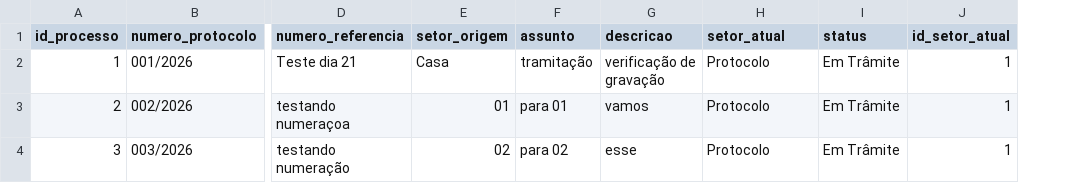
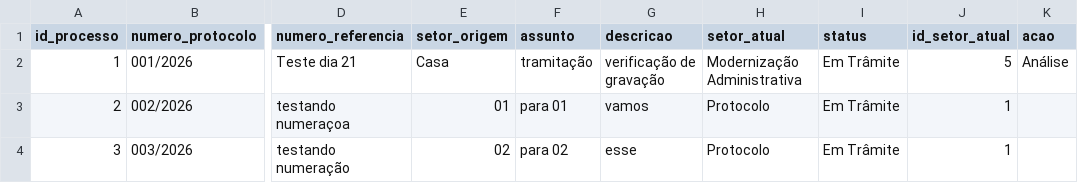
Before and after one commit to planejamentobarbacena-web/Protocolo-Interno-SEPLAN, a CSV file: data/processos.csv, drawn as a sheet; only a part is shown, gaps mark what is left out; the diff names each change by its address in the sheet, - before the commit and + after, or states it on an @@ line.

Commit message:
Atualização do processo 1

```diff
--- a/data/processos.csv
+++ b/data/processos.csv
+column K (acao), row 2: Análise
-H2 (setor_atual): Protocolo
+H2 (setor_atual): Modernização Administrativa
-J2 (id_setor_atual): 1
+J2 (id_setor_atual): 5
```
